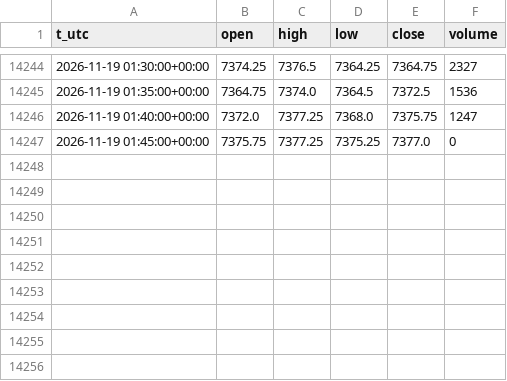
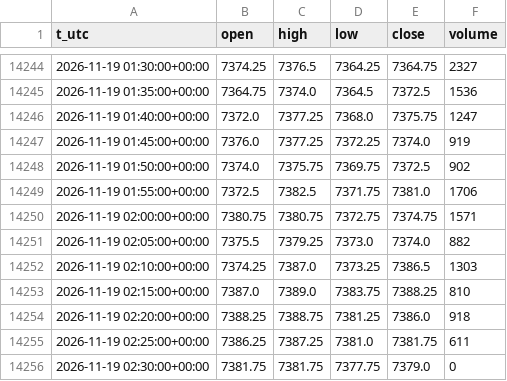
Before and after one commit to egedogann/piyasa-veri, a CSV file: data/m5/ES_F.csv, drawn as a sheet; only a part is shown, gaps mark what is left out.

```diff
--- a/data/m5/ES_F.csv
+++ b/data/m5/ES_F.csv
@@ -14246,2 +14246,11 @@ t_utc,open,high,low,close,volume
 2026-11-19 01:40:00+00:00,7372.0,7377.25,7368.0,7375.75,1247
-2026-11-19 01:45:00+00:00,7375.75,7377.25,7375.25,7377.0,0
+2026-11-19 01:45:00+00:00,7376.0,7377.25,7372.25,7374.0,919
+2026-11-19 01:50:00+00:00,7374.0,7375.75,7369.75,7372.5,902
+2026-11-19 01:55:00+00:00,7372.5,7382.5,7371.75,7381.0,1706
+2026-11-19 02:00:00+00:00,7380.75,7380.75,7372.75,7374.75,1571
+2026-11-19 02:05:00+00:00,7375.5,7379.25,7373.0,7374.0,882
+2026-11-19 02:10:00+00:00,7374.25,7387.0,7373.25,7386.5,1303
+2026-11-19 02:15:00+00:00,7387.0,7389.0,7383.75,7388.25,810
+2026-11-19 02:20:00+00:00,7388.25,7388.75,7381.25,7386.0,918
+2026-11-19 02:25:00+00:00,7386.25,7387.25,7381.0,7381.75,611
+2026-11-19 02:30:00+00:00,7381.75,7381.75,7377.75,7379.0,0
```
Also changed, not shown: data/d1/2YY_F.csv, data/d1/AVGO.csv, 36 other files.
